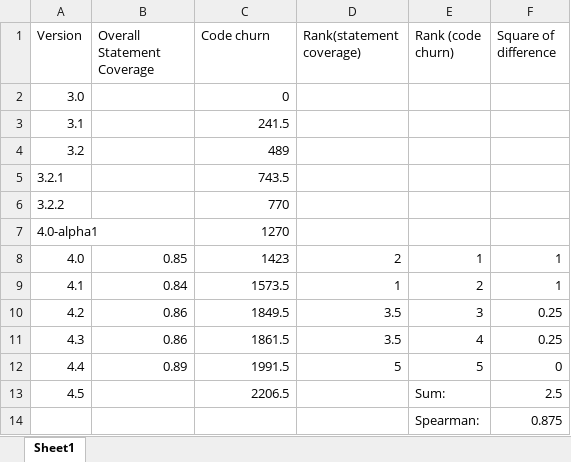
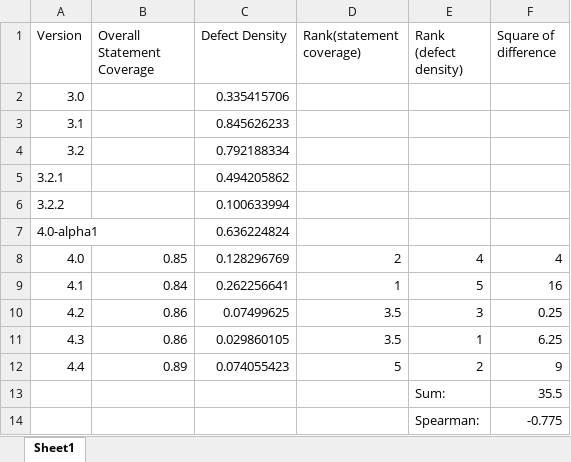
Before and after one commit to subhannita1994/SOEN6611_TeamS, an Excel workbook: Apache Commons Collection/Correlation analysis/correlation between metric 1 and 6.xlsx, sheet Sheet1, drawn as a sheet; values as stored, in another font and other column widths than the file's, no borders; removed rows and columns are numbered as before the commit, all else as after; the diff names each change by its address in the sheet, - before the commit and + after, or states it on an @@ line.

```diff
--- a/Apache Commons Collection/Correlation analysis/correlation between metric 1 and 6.xlsx (sheet Sheet1)
+++ b/Apache Commons Collection/Correlation analysis/correlation between metric 1 and 6.xlsx (sheet Sheet1)
-C1: Code churn
+C1: Defect Density
-E1: Rank (code churn)
+E1: Rank (defect density)
-C2 (Defect Density): 0
+C2 (Defect Density): 0.335415706
-C3 (Defect Density): 241.5
+C3 (Defect Density): 0.845626233
-C4 (Defect Density): 489
+C4 (Defect Density): 0.792188334
-C5 (Defect Density): 743.5
+C5 (Defect Density): 0.494205862
-C6 (Defect Density): 770
+C6 (Defect Density): 0.100633994
-C7 (Defect Density): 1270
+C7 (Defect Density): 0.636224824
-C8 (Defect Density): 1423
+C8 (Defect Density): 0.128296769
-E8 (Rank (defect density)): 1
+E8 (Rank (defect density)): 4
-F8 (Square of difference): 1
+F8 (Square of difference): 4
-C9 (Defect Density): 1573.5
+C9 (Defect Density): 0.262256641
-E9 (Rank (defect density)): 2
+E9 (Rank (defect density)): 5
-F9 (Square of difference): 1
+F9 (Square of difference): 16
-C10 (Defect Density): 1849.5
+C10 (Defect Density): 0.07499625
-C11 (Defect Density): 1861.5
+C11 (Defect Density): 0.029860105
-E11 (Rank (defect density)): 4
+E11 (Rank (defect density)): 1
-F11 (Square of difference): 0.25
+F11 (Square of difference): 6.25
-C12 (Defect Density): 1991.5
+C12 (Defect Density): 0.074055423
-E12 (Rank (defect density)): 5
+E12 (Rank (defect density)): 2
-F12 (Square of difference): 0
+F12 (Square of difference): 9
-row 13: 4.5 |  | 2206.5 |  | Sum: | 2.5
-row 14:  |  |  |  | Spearman: | 0.875
+row 13:  |  |  |  | Sum: | 35.5
+row 14:  |  |  |  | Spearman: | -0.775
```
Also changed, not shown: Apache Commons Collection/Correlation analysis/correlation between metric 2 and 6.xlsx, 3 other files.
